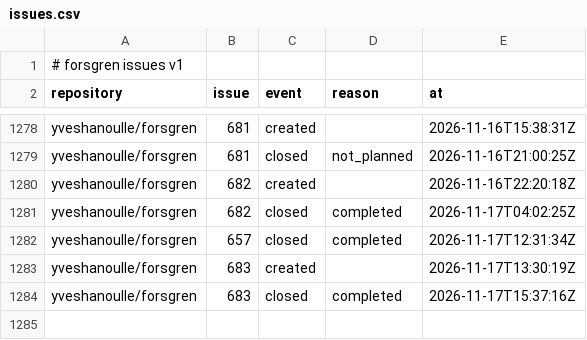
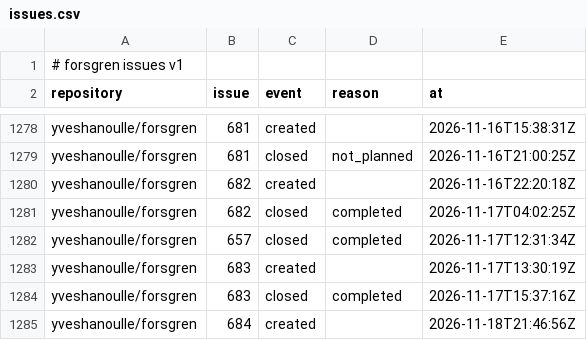
Before and after one commit to yveshanoulle/forsgren-metrics, a CSV file: data/issues.csv, drawn as a sheet; only a part is shown, gaps mark what is left out.

```diff
--- a/data/issues.csv
+++ b/data/issues.csv
@@ -1284 +1284,2 @@ yveshanoulle/forsgren,683,created,,2026-11-17T13:30:19Z
 yveshanoulle/forsgren,683,closed,completed,2026-11-17T15:37:16Z
+yveshanoulle/forsgren,684,created,,2026-11-18T21:46:56Z
```
Also changed, not shown: 3 other files.
